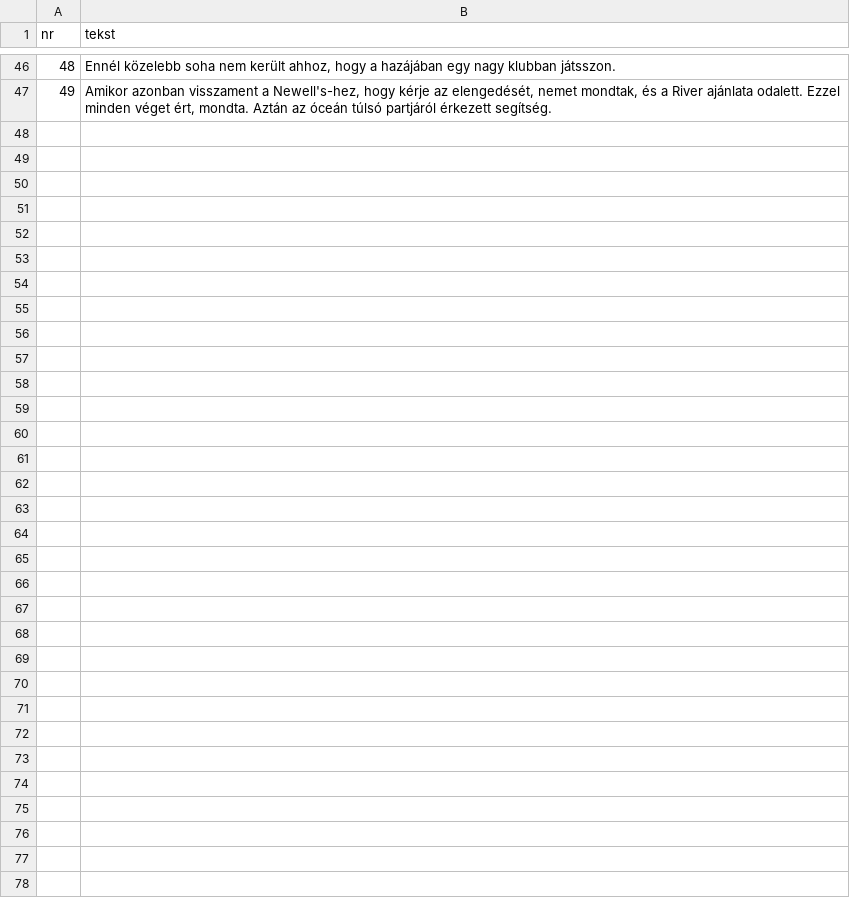
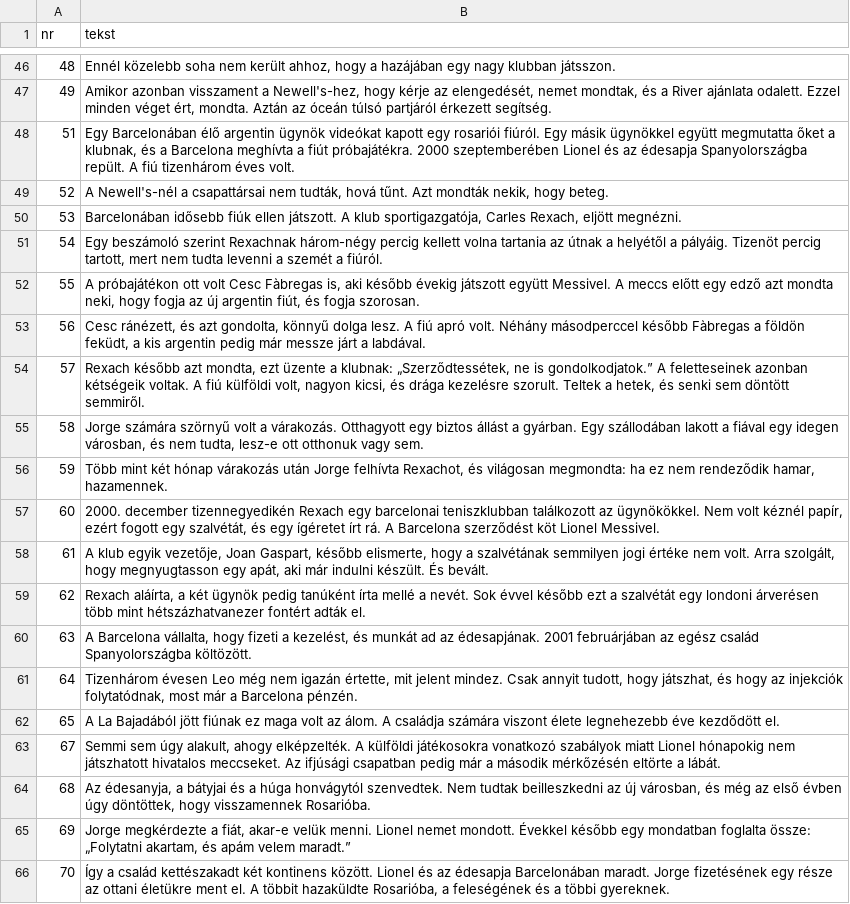
Before and after one commit to fn2h6j82h2-sys/Kjjjj, a TSV file: tlumaczenia/hu-1.tsv, drawn as a sheet; only a part is shown, gaps mark what is left out; the diff covers the shown part only; the diff names each change by its address in the sheet, - before the commit and + after, or states it on an @@ line.

```diff
--- a/tlumaczenia/hu-1.tsv
+++ b/tlumaczenia/hu-1.tsv
+row 48: 51 | Egy Barcelonában élő argentin ügynök videókat kapott egy rosariói fiúról. Egy másik ügynökkel együtt megmutatta őket a klubnak, és a Barcelona meghívta a fiút próbajátékra. 2000 szeptemberében Lionel és az édesapja Spanyolországba repült. A fiú tizenhárom éves volt.
+row 49: 52 | A Newell's-nél a csapattársai nem tudták, hová tűnt. Azt mondták nekik, hogy beteg.
+row 50: 53 | Barcelonában idősebb fiúk ellen játszott. A klub sportigazgatója, Carles Rexach, eljött megnézni.
+row 51: 54 | Egy beszámoló szerint Rexachnak három-négy percig kellett volna tartania az útnak a helyétől a pályáig. Tizenöt percig tartott, mert nem tudta levenni a szemét a fiúról.
+row 52: 55 | A próbajátékon ott volt Cesc Fàbregas is, aki később évekig játszott együtt Messivel. A meccs előtt egy edző azt mondta neki, hogy fogja az új argentin fiút, és fogja szorosan.
+row 53: 56 | Cesc ránézett, és azt gondolta, könnyű dolga lesz. A fiú apró volt. Néhány másodperccel később Fàbregas a földön feküdt, a kis argentin pedig már messze járt a labdával.
+row 54: 57 | Rexach később azt mondta, ezt üzente a klubnak: „Szerződtessétek, ne is gondolkodjatok.” A feletteseinek azonban kétségeik voltak. A fiú külföldi volt, nagyon kicsi, és drága kezelésre szorult. Teltek a hetek, és senki sem döntött semmiről.
+row 55: 58 | Jorge számára szörnyű volt a várakozás. Otthagyott egy biztos állást a gyárban. Egy szállodában lakott a fiával egy idegen városban, és nem tudta, lesz-e ott otthonuk vagy sem.
+row 56: 59 | Több mint két hónap várakozás után Jorge felhívta Rexachot, és világosan megmondta: ha ez nem rendeződik hamar, hazamennek.
+row 57: 60 | 2000. december tizennegyedikén Rexach egy barcelonai teniszklubban találkozott az ügynökökkel. Nem volt kéznél papír, ezért fogott egy szalvétát, és egy ígéretet írt rá. A Barcelona szerződést köt Lionel Messivel.
+row 58: 61 | A klub egyik vezetője, Joan Gaspart, később elismerte, hogy a szalvétának semmilyen jogi értéke nem volt. Arra szolgált, hogy megnyugtasson egy apát, aki már indulni készült. És bevált.
+row 59: 62 | Rexach aláírta, a két ügynök pedig tanúként írta mellé a nevét. Sok évvel később ezt a szalvétát egy londoni árverésen több mint hétszázhatvanezer fontért adták el.
+row 60: 63 | A Barcelona vállalta, hogy fizeti a kezelést, és munkát ad az édesapjának. 2001 februárjában az egész család Spanyolországba költözött.
+row 61: 64 | Tizenhárom évesen Leo még nem igazán értette, mit jelent mindez. Csak annyit tudott, hogy játszhat, és hogy az injekciók folytatódnak, most már a Barcelona pénzén.
+row 62: 65 | A La Bajadából jött fiúnak ez maga volt az álom. A családja számára viszont élete legnehezebb éve kezdődött el.
+row 63: 67 | Semmi sem úgy alakult, ahogy elképzelték. A külföldi játékosokra vonatkozó szabályok miatt Lionel hónapokig nem játszhatott hivatalos meccseket. Az ifjúsági csapatban pedig már a második mérkőzésén eltörte a lábát.
+row 64: 68 | Az édesanyja, a bátyjai és a húga honvágytól szenvedtek. Nem tudtak beilleszkedni az új városban, és még az első évben úgy döntöttek, hogy visszamennek Rosarióba.
+row 65: 69 | Jorge megkérdezte a fiát, akar-e velük menni. Lionel nemet mondott. Évekkel később egy mondatban foglalta össze: „Folytatni akartam, és apám velem maradt.”
+row 66: 70 | Így a család kettészakadt két kontinens között. Lionel és az édesapja Barcelonában maradt. Jorge fizetésének egy része az ottani életükre ment el. A többit hazaküldte Rosarióba, a feleségének és a többi gyereknek.
```
Also changed, not shown: 13 added rows elsewhere in this file.
